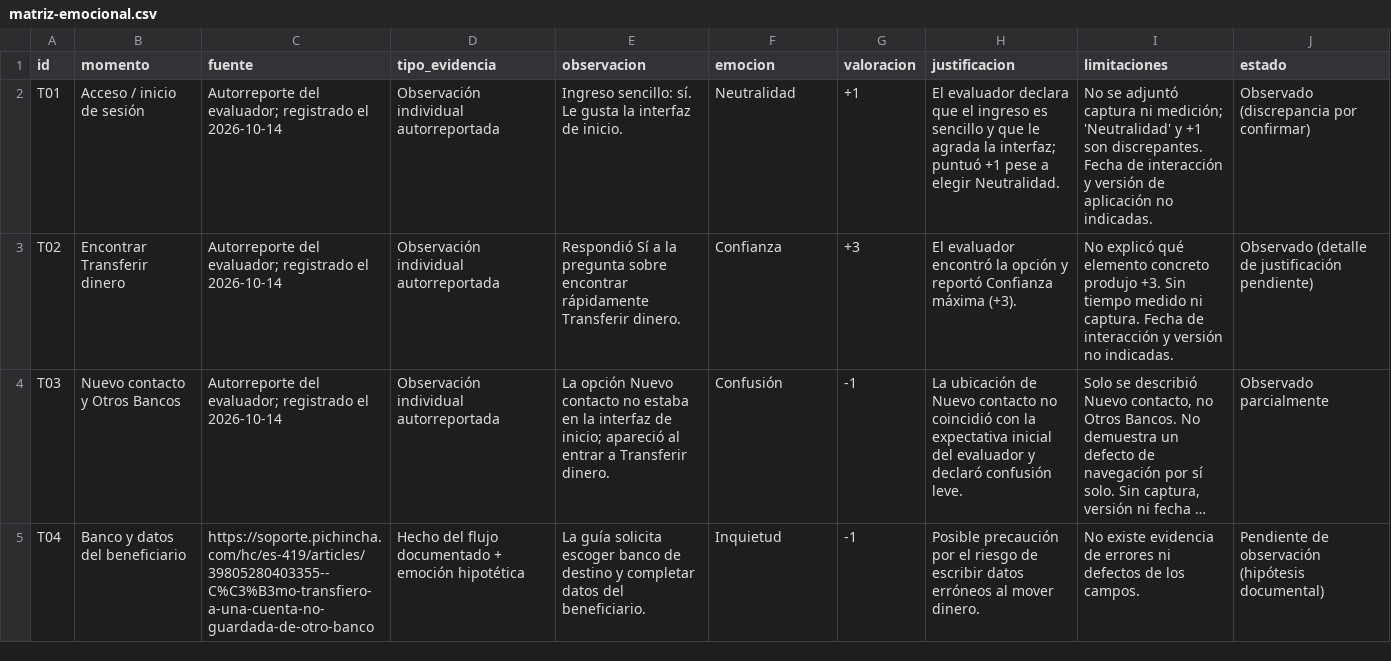
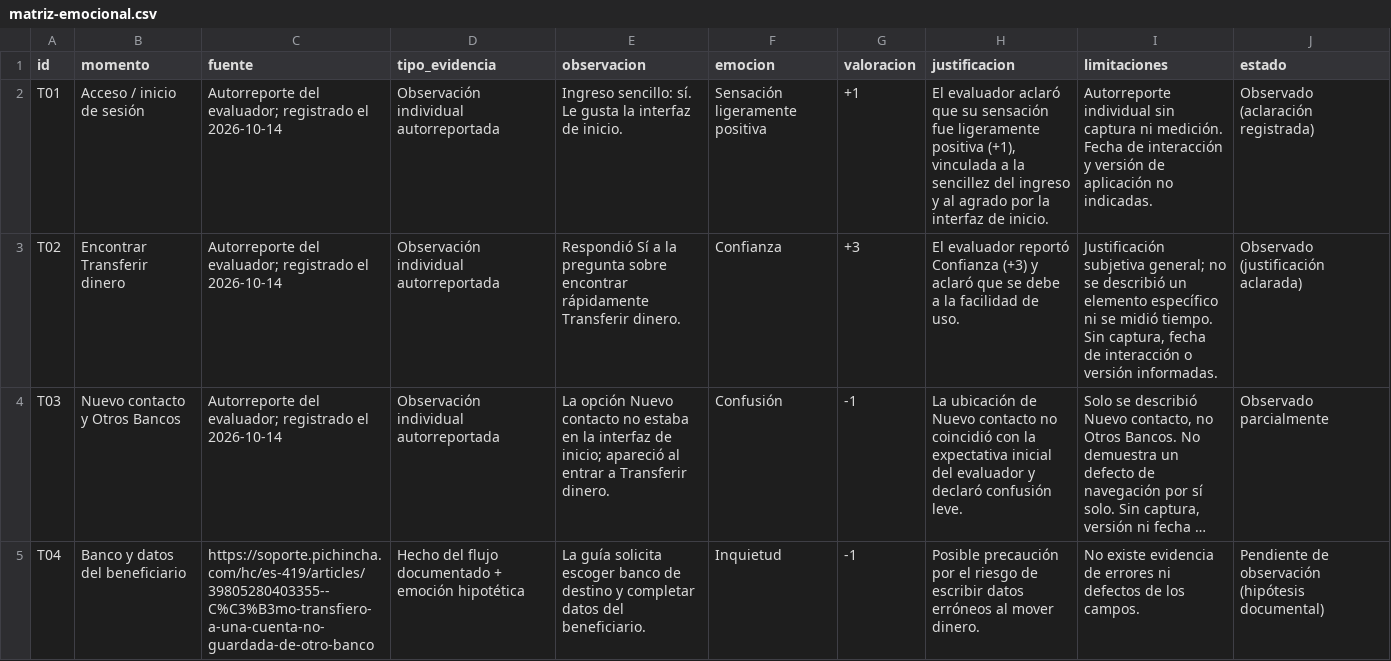
Before and after one commit to Junior-eng-software/ape3-experiencia-emocional, a CSV file: APE3_Experiencia_Emocional/curva/matriz-emocional.csv, drawn as a sheet; only a part is shown; long unchanged cells end in …; the diff names each change by its address in the sheet, - before the commit and + after, or states it on an @@ line.

Commit message:
docs(ape3): aclara emocion T01 y fundamento de confianza T02

```diff
--- a/APE3_Experiencia_Emocional/curva/matriz-emocional.csv
+++ b/APE3_Experiencia_Emocional/curva/matriz-emocional.csv
-F2 (emocion): Neutralidad
+F2 (emocion): Sensación ligeramente positiva
-H2 (justificacion): El evaluador declara que el ingreso es sencillo y que le agrada la interfaz; puntuó +1 pese a elegir Neutralidad.
+H2 (justificacion): El evaluador aclaró que su sensación fue ligeramente positiva (+1), vinculada a la sencillez del ingreso y al agrado por la interfaz de inicio.
-I2 (limitaciones): No se adjuntó captura ni medición; 'Neutralidad' y +1 son discrepantes. Fecha de…
+I2 (limitaciones): Autorreporte individual sin captura ni medición. Fecha de…
-J2 (estado): Observado (discrepancia por confirmar)
+J2 (estado): Observado (aclaración registrada)
-H3 (justificacion): El evaluador encontró la opción y reportó Confianza máxima (+3).
+H3 (justificacion): El evaluador reportó Confianza (+3) y aclaró que se debe a la facilidad de uso.
-I3 (limitaciones): No explicó qué elemento concreto produjo +3. Sin tiempo medido ni captura. Fecha de interacción y versión no indicadas.
+I3 (limitaciones): Justificación subjetiva general; no se describió un elemento específico ni se midió tiempo. Sin captura, fecha de interacción o versión informadas.
-J3 (estado): Observado (detalle de justificación pendiente)
+J3 (estado): Observado (justificación aclarada)
```
Also changed, not shown: 1 other file.
